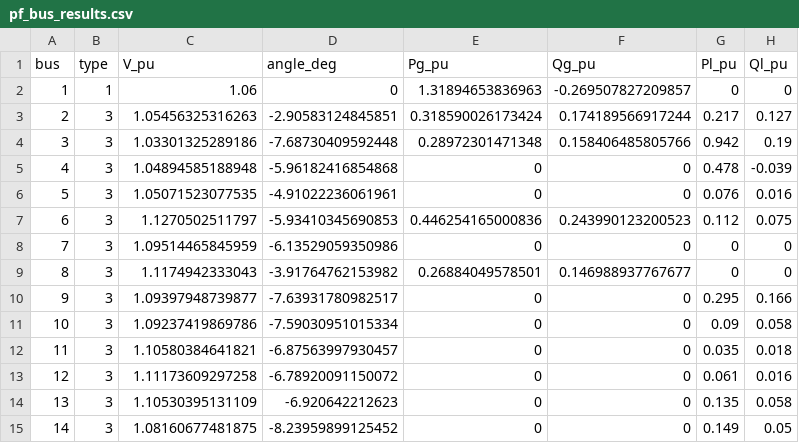
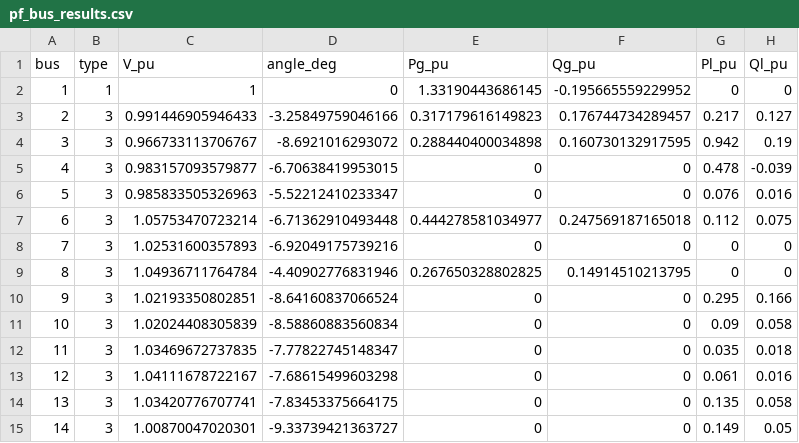
Before and after one commit to 123456mmass/GridFormLab, a CSV file: docs/source/figures/switch_ieee14/pf_bus_results.csv, drawn as a sheet.

```diff
--- a/docs/source/figures/switch_ieee14/pf_bus_results.csv
+++ b/docs/source/figures/switch_ieee14/pf_bus_results.csv
@@ -1,15 +1,15 @@
 bus,type,V_pu,angle_deg,Pg_pu,Qg_pu,Pl_pu,Ql_pu
-1,1,1.06,0,1.31894653836963,-0.269507827209857,0,0
-2,3,1.05456325316263,-2.90583124845851,0.318590026173424,0.174189566917244,0.217,0.127
-3,3,1.03301325289186,-7.68730409592448,0.28972301471348,0.158406485805766,0.942,0.19
-4,3,1.04894585188948,-5.96182416854868,0,0,0.478,-0.039
-5,3,1.05071523077535,-4.91022236061961,0,0,0.076,0.016
-6,3,1.1270502511797,-5.93410345690853,0.446254165000836,0.243990123200523,0.112,0.075
-7,3,1.09514465845959,-6.13529059350986,0,0,0,0
-8,3,1.1174942333043,-3.91764762153982,0.26884049578501,0.146988937767677,0,0
-9,3,1.09397948739877,-7.63931780982517,0,0,0.295,0.166
-10,3,1.09237419869786,-7.59030951015334,0,0,0.09,0.058
-11,3,1.10580384641821,-6.87563997930457,0,0,0.035,0.018
-12,3,1.11173609297258,-6.78920091150072,0,0,0.061,0.016
-13,3,1.10530395131109,-6.920642212623,0,0,0.135,0.058
-14,3,1.08160677481875,-8.23959899125452,0,0,0.149,0.05
+1,1,1,0,1.33190443686145,-0.195665559229952,0,0
+2,3,0.991446905946433,-3.25849759046166,0.317179616149823,0.176744734289457,0.217,0.127
+3,3,0.966733113706767,-8.6921016293072,0.288440400034898,0.160730132917595,0.942,0.19
+4,3,0.983157093579877,-6.70638419953015,0,0,0.478,-0.039
+5,3,0.985833505326963,-5.52212410233347,0,0,0.076,0.016
+6,3,1.05753470723214,-6.71362910493448,0.444278581034977,0.247569187165018,0.112,0.075
+7,3,1.02531600357893,-6.92049175739216,0,0,0,0
+8,3,1.04936711764784,-4.40902776831946,0.267650328802825,0.14914510213795,0,0
+9,3,1.02193350802851,-8.64160837066524,0,0,0.295,0.166
+10,3,1.02024408305839,-8.58860883560834,0,0,0.09,0.058
+11,3,1.03469672737835,-7.77822745148347,0,0,0.035,0.018
+12,3,1.04111678722167,-7.68615499603298,0,0,0.061,0.016
+13,3,1.03420776707741,-7.83453375664175,0,0,0.135,0.058
+14,3,1.00870047020301,-9.33739421363727,0,0,0.149,0.05
```
Also changed, not shown: docs/source/figures/switch_ieee14/pf_line_results.csv, 27 other files.
